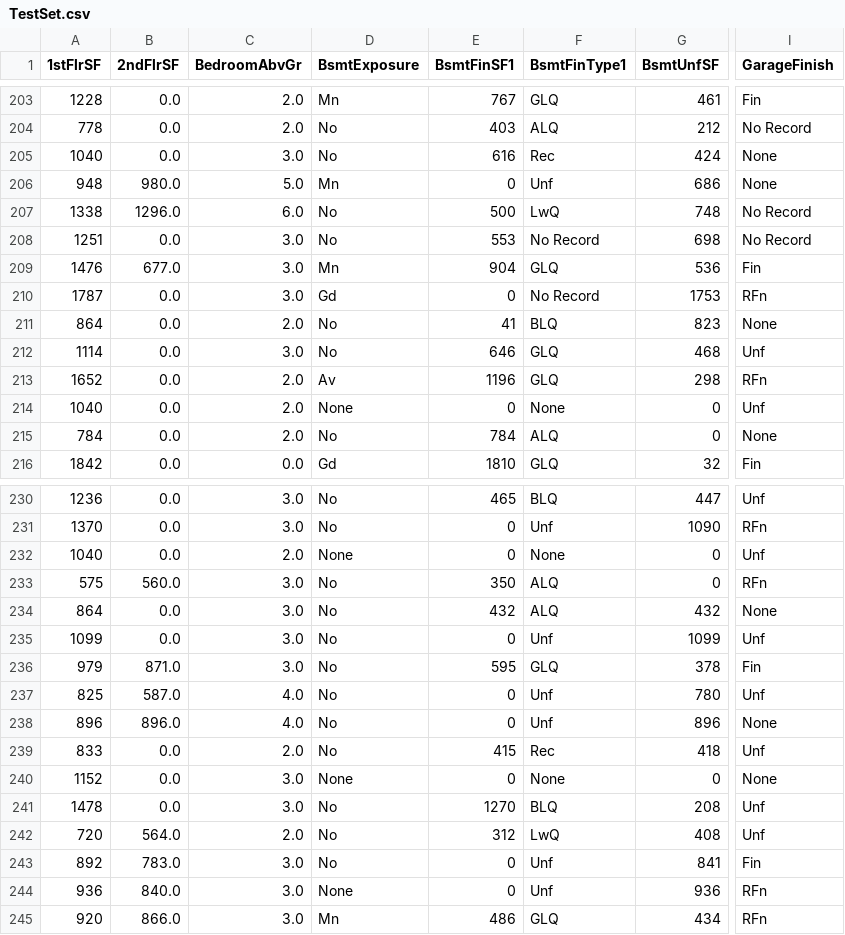
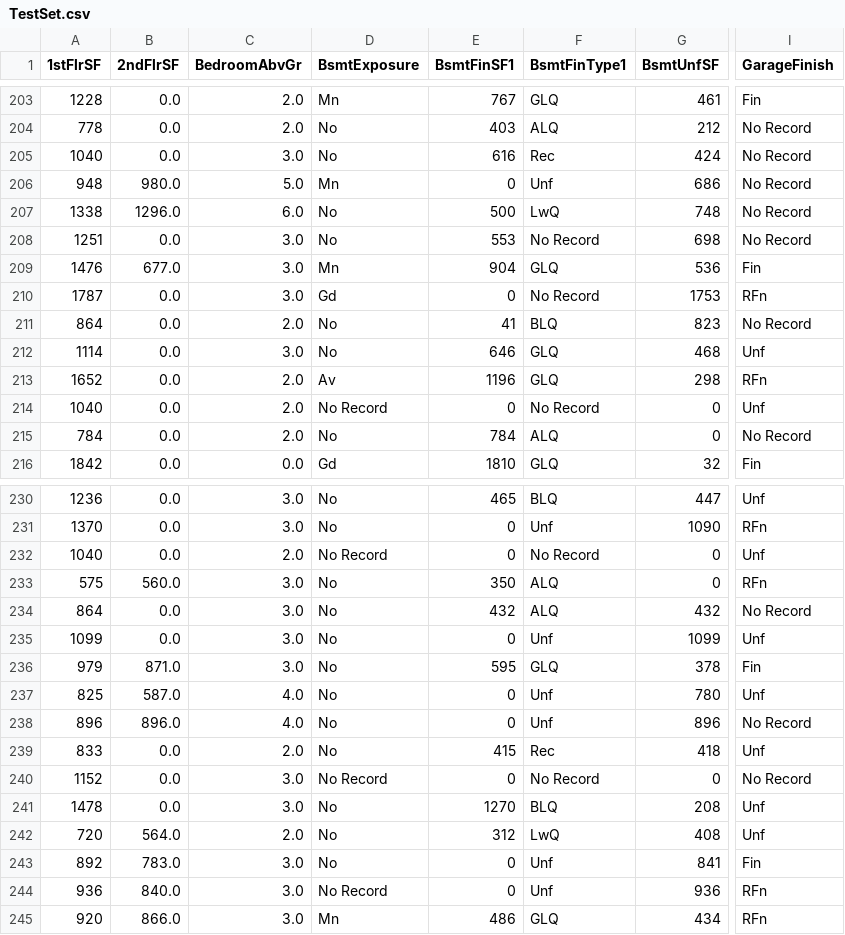
Before and after one commit to rimanfarhood/HeritageHousePrediction, a CSV file: outputs/datasets/collection/cleaned/TestSet.csv, drawn as a sheet; only a part is shown, gaps mark what is left out; the diff covers the shown part only; the diff names each change by its address in the sheet, - before the commit and + after, or states it on an @@ line.

```diff
--- a/outputs/datasets/collection/cleaned/TestSet.csv
+++ b/outputs/datasets/collection/cleaned/TestSet.csv
-I205:I206 (GarageFinish): None
+I205:I206 (GarageFinish): No Record
-I211 (GarageFinish): None
+I211 (GarageFinish): No Record
-D214 (BsmtExposure): None
+D214 (BsmtExposure): No Record
-F214 (BsmtFinType1): None
+F214 (BsmtFinType1): No Record
-I215 (GarageFinish): None
+I215 (GarageFinish): No Record
-D232 (BsmtExposure): None
+D232 (BsmtExposure): No Record
-F232 (BsmtFinType1): None
+F232 (BsmtFinType1): No Record
-I234 (GarageFinish): None
+I234 (GarageFinish): No Record
-I238 (GarageFinish): None
+I238 (GarageFinish): No Record
-D240 (BsmtExposure): None
+D240 (BsmtExposure): No Record
-F240 (BsmtFinType1): None
+F240 (BsmtFinType1): No Record
-I240 (GarageFinish): None
+I240 (GarageFinish): No Record
-D244 (BsmtExposure): None
+D244 (BsmtExposure): No Record
```
Also changed, not shown: 22 edited cells elsewhere in this file, outputs/datasets/collection/HousePricing.csv, outputs/datasets/collection/cleaned/CleanedHousePricing.csv, 17 other files.
